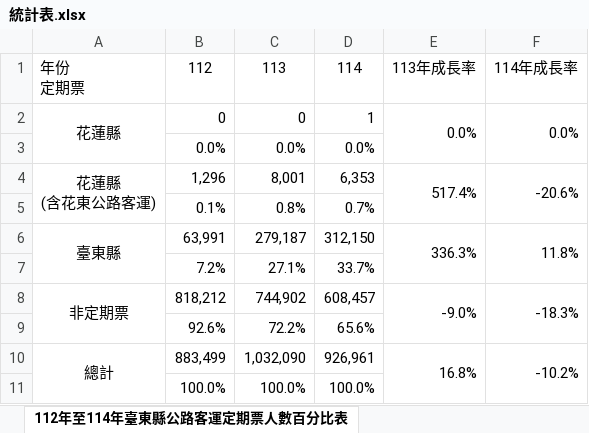
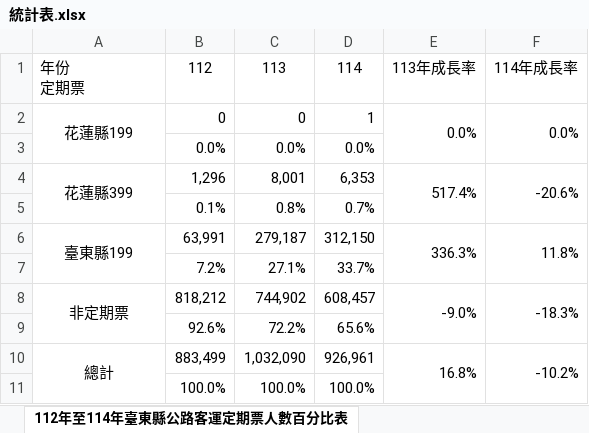
Before and after one commit to NDHU-Logistics-Management/115_Midterm-Report, an Excel workbook: 添順/統計表.xlsx, sheet 112年至114年臺東縣公路客運定期票人數百分比表, drawn as a sheet; values as stored, in another font and other column widths than the file's, no borders; ↵ is a line break in a cell; the diff names each change by its address in the sheet, - before the commit and + after, or states it on an @@ line.

```diff
--- a/添順/統計表.xlsx (sheet 112年至114年臺東縣公路客運定期票人數百分比表)
+++ b/添順/統計表.xlsx (sheet 112年至114年臺東縣公路客運定期票人數百分比表)
-A2: 花蓮縣
+A2: 花蓮縣199
-A4: 花蓮縣 ↵ (含花東公路客運)
+A4: 花蓮縣399
-A6: 臺東縣
+A6: 臺東縣199
```
Also changed, not shown: sheet 112年至114年臺東縣公路客運持卡身分人數百分比表, 3 other files.
